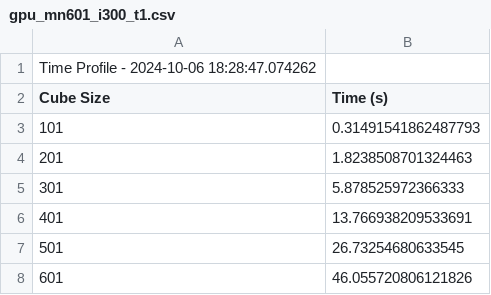
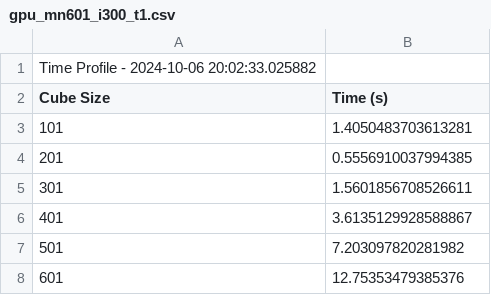
Before and after one commit to jaxsonpd/poisson-solver, a CSV file: profiling/gpu_mn601_i300_t1.csv, drawn as a sheet.

Commit message:
gpu is better with wall power

```diff
--- a/profiling/gpu_mn601_i300_t1.csv
+++ b/profiling/gpu_mn601_i300_t1.csv
@@ -1,8 +1,8 @@
-Time Profile - 2024-10-06 18:28:47.074262
+Time Profile - 2024-10-06 20:02:33.025882
 Cube Size, Time (s)
-101, 0.31491541862487793
-201, 1.8238508701324463
-301, 5.878525972366333
-401, 13.766938209533691
-501, 26.73254680633545
-601, 46.055720806121826
+101, 1.4050483703613281
+201, 0.5556910037994385
+301, 1.5601856708526611
+401, 3.6135129928588867
+501, 7.203097820281982
+601, 12.75353479385376
```
